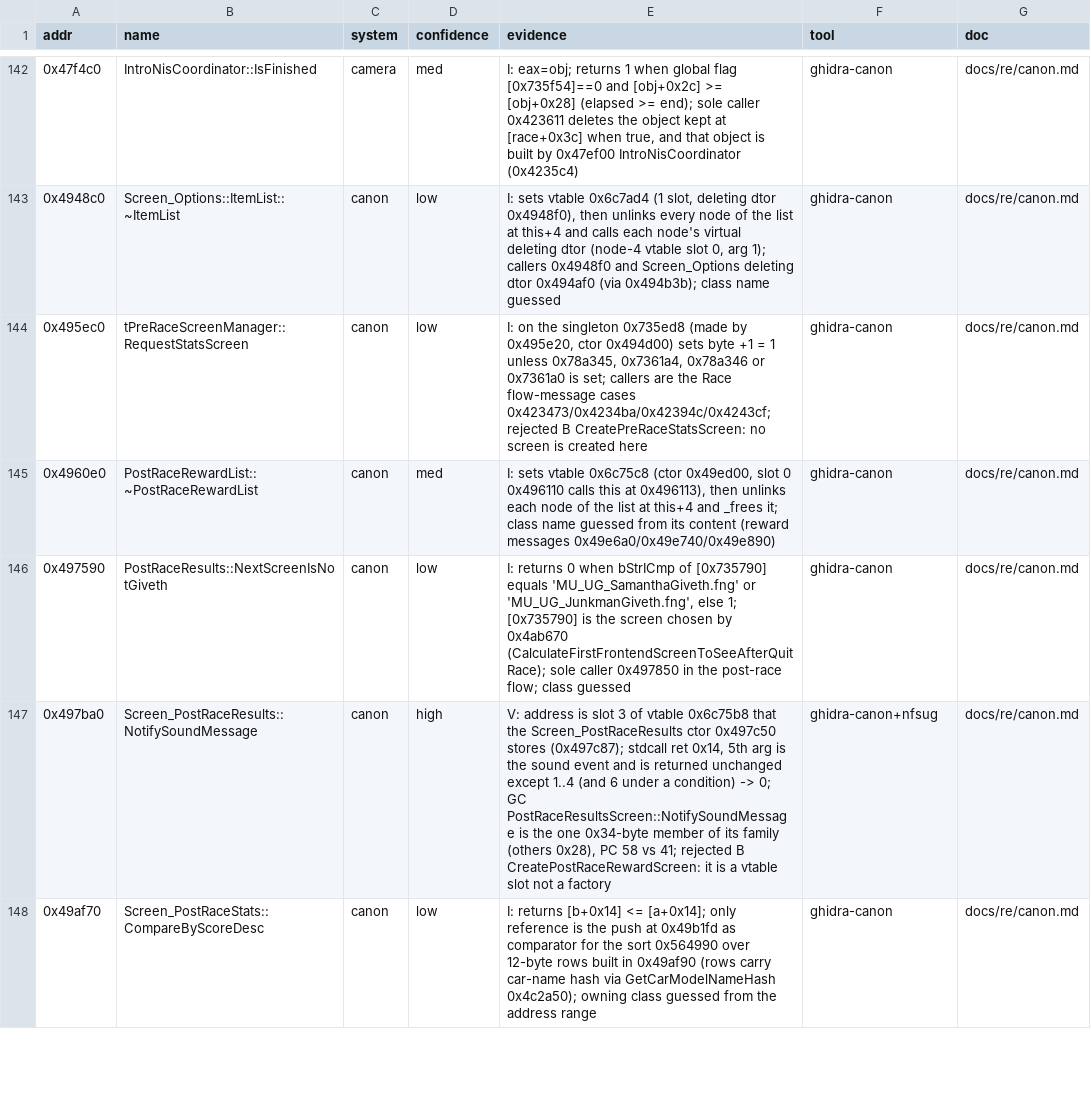
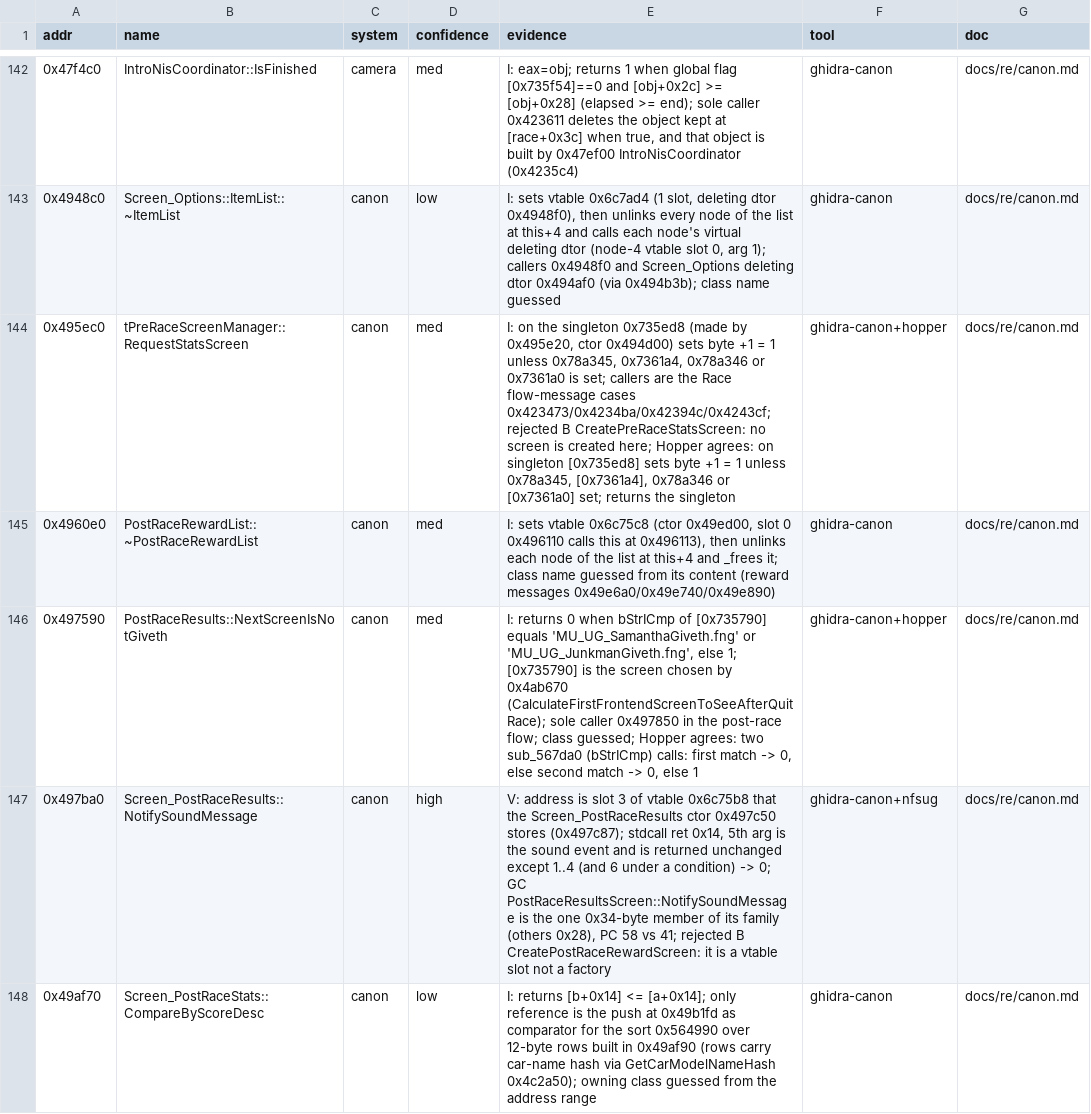
Before and after one commit to Caliko06/RE-NFSU, a TSV file: census/names_canon.tsv, drawn as a sheet; only a part is shown, gaps mark what is left out; the diff covers the shown part only.

```diff
--- a/census/names_canon.tsv
+++ b/census/names_canon.tsv
@@ -143,5 +143,5 @@ addr	name	system	confidence	evidence	tool	doc
 0x4948c0	Screen_Options::ItemList::~ItemList	canon	low	I: sets vtable 0x6c7ad4 (1 slot, deleting dtor 0x4948f0), then unlinks every node of the list at this+4 and calls each node's virtual deleting dtor (node-4 vtable slot 0, arg 1); callers 0x4948f0 and Screen_Options deleting dtor 0x494af0 (via 0x494b3b); class name guessed	ghidra-canon	docs/re/canon.md
-0x495ec0	tPreRaceScreenManager::RequestStatsScreen	canon	low	I: on the singleton 0x735ed8 (made by 0x495e20, ctor 0x494d00) sets byte +1 = 1 unless 0x78a345, 0x7361a4, 0x78a346 or 0x7361a0 is set; callers are the Race flow-message cases 0x423473/0x4234ba/0x42394c/0x4243cf; rejected B CreatePreRaceStatsScreen: no screen is created here	ghidra-canon	docs/re/canon.md
+0x495ec0	tPreRaceScreenManager::RequestStatsScreen	canon	med	I: on the singleton 0x735ed8 (made by 0x495e20, ctor 0x494d00) sets byte +1 = 1 unless 0x78a345, 0x7361a4, 0x78a346 or 0x7361a0 is set; callers are the Race flow-message cases 0x423473/0x4234ba/0x42394c/0x4243cf; rejected B CreatePreRaceStatsScreen: no screen is created here; Hopper agrees: on singleton [0x735ed8] sets byte +1 = 1 unless 0x78a345, [0x7361a4], 0x78a346 or [0x7361a0] set; returns the singleton	ghidra-canon+hopper	docs/re/canon.md
 0x4960e0	PostRaceRewardList::~PostRaceRewardList	canon	med	I: sets vtable 0x6c75c8 (ctor 0x49ed00, slot 0 0x496110 calls this at 0x496113), then unlinks each node of the list at this+4 and _frees it; class name guessed from its content (reward messages 0x49e6a0/0x49e740/0x49e890)	ghidra-canon	docs/re/canon.md
-0x497590	PostRaceResults::NextScreenIsNotGiveth	canon	low	I: returns 0 when bStrICmp of [0x735790] equals 'MU_UG_SamanthaGiveth.fng' or 'MU_UG_JunkmanGiveth.fng', else 1; [0x735790] is the screen chosen by 0x4ab670 (CalculateFirstFrontendScreenToSeeAfterQuitRace); sole caller 0x497850 in the post-race flow; class guessed	ghidra-canon	docs/re/canon.md
+0x497590	PostRaceResults::NextScreenIsNotGiveth	canon	med	I: returns 0 when bStrICmp of [0x735790] equals 'MU_UG_SamanthaGiveth.fng' or 'MU_UG_JunkmanGiveth.fng', else 1; [0x735790] is the screen chosen by 0x4ab670 (CalculateFirstFrontendScreenToSeeAfterQuitRace); sole caller 0x497850 in the post-race flow; class guessed; Hopper agrees: two sub_567da0 (bStrICmp) calls: first match -> 0, else second match -> 0, else 1	ghidra-canon+hopper	docs/re/canon.md
 0x497ba0	Screen_PostRaceResults::NotifySoundMessage	canon	high	V: address is slot 3 of vtable 0x6c75b8 that the Screen_PostRaceResults ctor 0x497c50 stores (0x497c87); stdcall ret 0x14, 5th arg is the sound event and is returned unchanged except 1..4 (and 6 under a condition) -> 0; GC PostRaceResultsScreen::NotifySoundMessage is the one 0x34-byte member of its family (others 0x28), PC 58 vs 41; rejected B CreatePostRaceRewardScreen: it is a vtable slot not a factory	ghidra-canon+nfsug	docs/re/canon.md
```
Also changed, not shown: 51 edited cells elsewhere in this file, census/names_assets.tsv, census/names_render.tsv, 36 other files.
